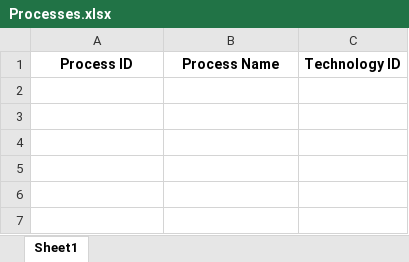
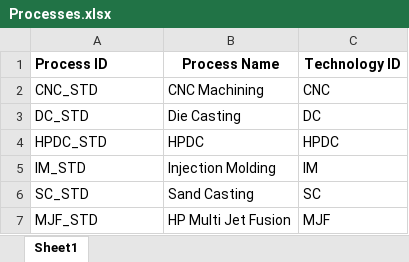
Before and after one commit to tora1970/VE-Manufacturing-Cost-Intelligence-Platform, an Excel workbook: data/masterdata/Processes.xlsx, sheet Sheet1, drawn as a sheet; values as stored, in another font and other column widths than the file's, no borders; the diff names each change by its address in the sheet, - before the commit and + after, or states it on an @@ line.

```diff
--- a/data/masterdata/Processes.xlsx (sheet Sheet1)
+++ b/data/masterdata/Processes.xlsx (sheet Sheet1)
-A1 alignment: center
+A1 alignment: left
+row 2: CNC_STD | CNC Machining | CNC
+row 3: DC_STD | Die Casting | DC
+row 4: HPDC_STD | HPDC | HPDC
+row 5: IM_STD | Injection Molding | IM
+row 6: SC_STD | Sand Casting | SC
+row 7: MJF_STD | HP Multi Jet Fusion | MJF
```
Also changed, not shown: data/masterdata/Technologies.xlsx, data/masterdata/Technology_Cost_Library.xlsx, 1 other file.
